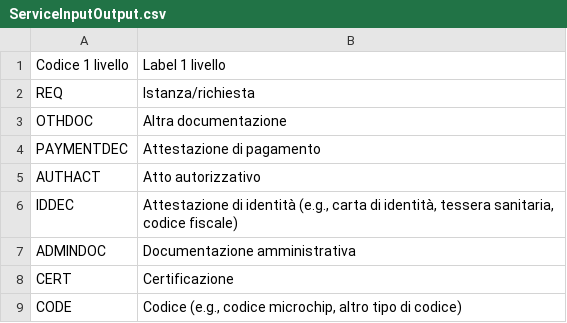
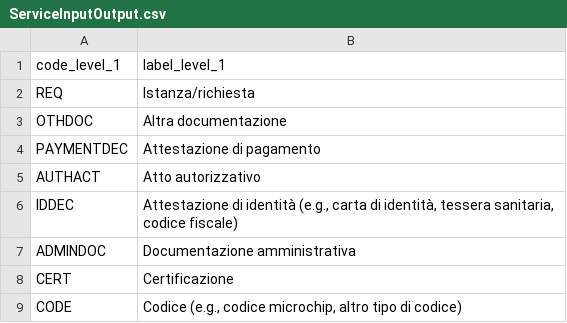
Before and after one commit to italia/daf-ontologie-vocabolari-controllati, a CSV file: VocabolariControllati/ClassificazioniPerServiziPubblici/InputOutputServizi/ServiceInputOutput.csv, drawn as a sheet.

Commit message:
Update ServiceInputOutput.csv

```diff
--- a/VocabolariControllati/ClassificazioniPerServiziPubblici/InputOutputServizi/ServiceInputOutput.csv
+++ b/VocabolariControllati/ClassificazioniPerServiziPubblici/InputOutputServizi/ServiceInputOutput.csv
@@ -1,2 +1,2 @@
-Codice 1 livello,Label 1 livello
+code_level_1,label_level_1
 REQ,Istanza/richiesta
```
